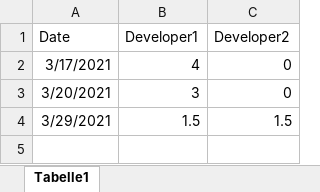
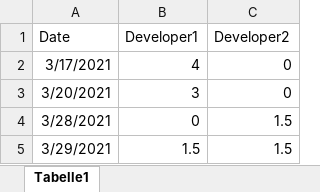
Before and after one commit to ibrahimseckin/ErkoSMS, an Excel workbook: WorkingHours.xlsx, sheet Tabelle1, drawn as a sheet; values as stored, in another font and other column widths than the file's, no borders; the diff names each change by its address in the sheet, - before the commit and + after, or states it on an @@ line.

Commit message:
workhours updated.

```diff
--- a/WorkingHours.xlsx (sheet Tabelle1)
+++ b/WorkingHours.xlsx (sheet Tabelle1)
+row 4: 3/28/2021 | 0 | 1.5
```
